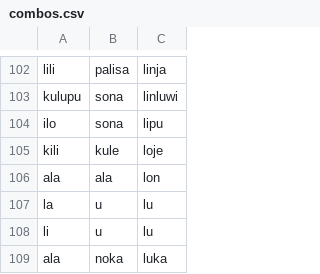
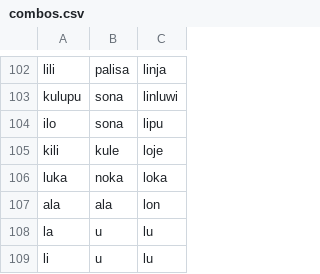
Before and after one commit to staetyk/Wan-Wan, a CSV file: combos.csv, drawn as a sheet; only a part is shown, gaps mark what is left out; the shorter side is filled out with more unchanged rows; the diff names each change by its address in the sheet, - before the commit and + after, or states it on an @@ line.

```diff
--- a/combos.csv
+++ b/combos.csv
+row 106: luka | noka | loka
```
Also changed, not shown: categories.csv.
